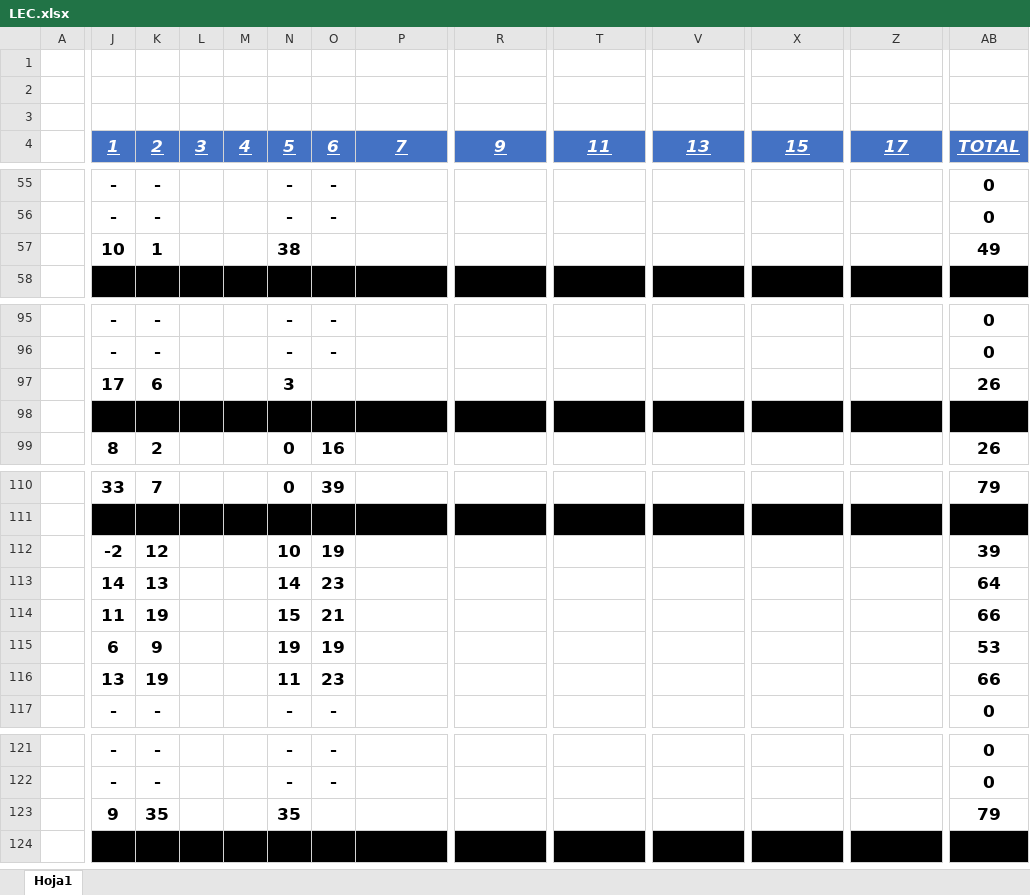
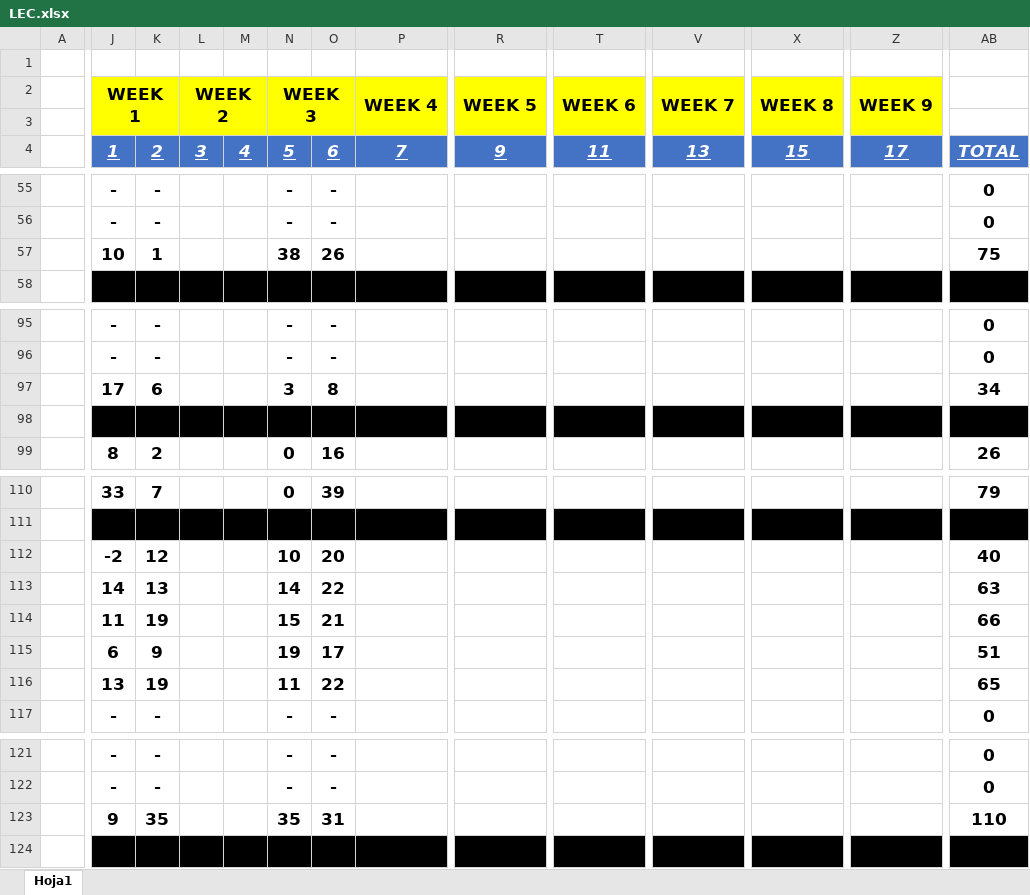
Before and after one commit to WildOsk/Fantasy-of-Legend, an Excel workbook: LEC.xlsx, sheet Hoja1, drawn as a sheet; only a part is shown, gaps mark what is left out; values as stored, in another font and other column widths than the file's, no borders; rows hold the shown columns only; the diff covers the shown part only; the diff names each change by its address in the sheet, - before the commit and + after, or states it on an @@ line.

Commit message:
cambios en el excel

```diff
--- a/LEC.xlsx (sheet Hoja1)
+++ b/LEC.xlsx (sheet Hoja1)
-row 2: (empty)
+row 2:  | WEEK 1 |  | WEEK 2 |  | WEEK 3 |  | WEEK 4 | WEEK 5 | WEEK 6 | WEEK 7 | WEEK 8 | WEEK 9
-J2:Z3 fill: none
+J2:Z3 fill: #FFFF00
+J2:K3 merged
+L2:M3 merged
+N2:O3 merged
+P2:Q3 merged
+R2:S3 merged
+T2:U3 merged
+V2:W3 merged
+X2:Y3 merged
+Z2:AA3 merged
-O57: (empty)
+O57: 26
-AB57: 49
+AB57: 75
-O97: (empty)
+O97: 8
-AB97: 26
+AB97: 34
-O112: 19
+O112: 20
-AB112: 39
+AB112: 40
-O113: 23
+O113: 22
-AB113: 64
+AB113: 63
-O115: 19
+O115: 17
-AB115: 53
+AB115: 51
-O116: 23
+O116: 22
-AB116: 66
+AB116: 65
-O123: (empty)
+O123: 31
-AB123: 79
+AB123: 110
```
Also changed, not shown: cell formats elsewhere in this sheet.
